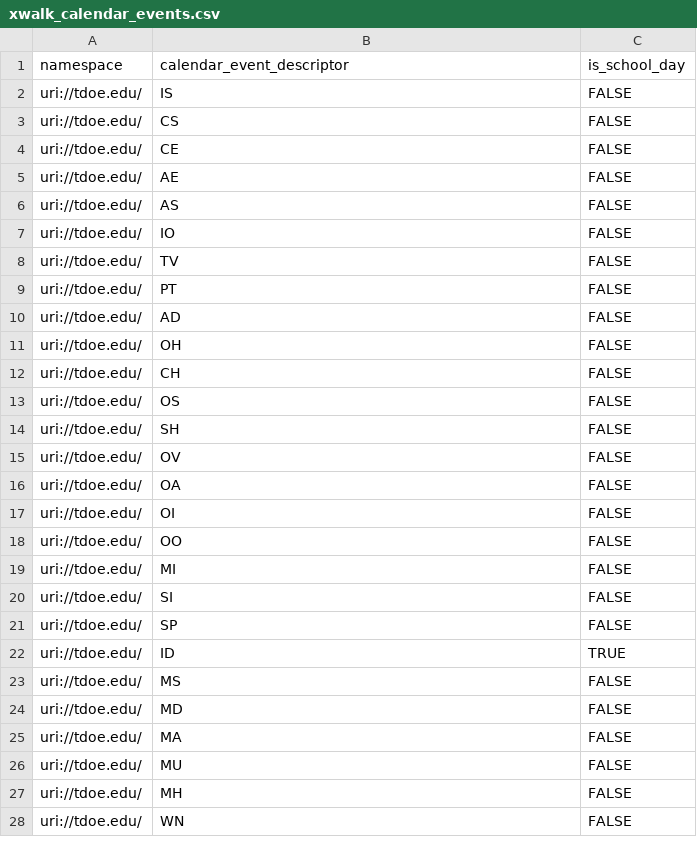
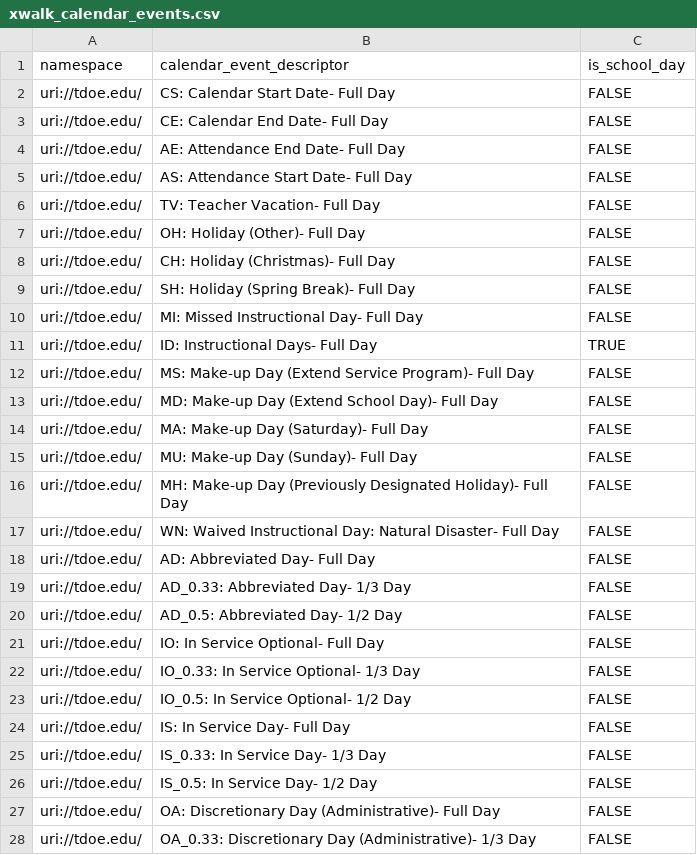
Before and after one commit to tnedu/stadium_tennessee, a CSV file: dbt/seeds/xwalk_calendar_events.csv, drawn as a sheet; only a part is shown; the diff covers the shown part only.

Commit message:
TEDS-1157 - Configured calendar events to display the Code and Text instead of just the Code

```diff
--- a/dbt/seeds/xwalk_calendar_events.csv
+++ b/dbt/seeds/xwalk_calendar_events.csv
@@ -1,28 +1,28 @@
 namespace,calendar_event_descriptor,is_school_day
-uri://tdoe.edu/,IS,FALSE
-uri://tdoe.edu/,CS,FALSE
-uri://tdoe.edu/,CE,FALSE
-uri://tdoe.edu/,AE,FALSE
-uri://tdoe.edu/,AS,FALSE
-uri://tdoe.edu/,IO,FALSE
-uri://tdoe.edu/,TV,FALSE
-uri://tdoe.edu/,PT,FALSE
-uri://tdoe.edu/,AD,FALSE
-uri://tdoe.edu/,OH,FALSE
-uri://tdoe.edu/,CH,FALSE
-uri://tdoe.edu/,OS,FALSE
-uri://tdoe.edu/,SH,FALSE
-uri://tdoe.edu/,OV,FALSE
-uri://tdoe.edu/,OA,FALSE
-uri://tdoe.edu/,OI,FALSE
-uri://tdoe.edu/,OO,FALSE
-uri://tdoe.edu/,MI,FALSE
-uri://tdoe.edu/,SI,FALSE
-uri://tdoe.edu/,SP,FALSE
-uri://tdoe.edu/,ID,TRUE
-uri://tdoe.edu/,MS,FALSE
-uri://tdoe.edu/,MD,FALSE
-uri://tdoe.edu/,MA,FALSE
-uri://tdoe.edu/,MU,FALSE
-uri://tdoe.edu/,MH,FALSE
-uri://tdoe.edu/,WN,FALSE
+uri://tdoe.edu/,CS: Calendar Start Date- Full Day,FALSE
+uri://tdoe.edu/,CE: Calendar End Date- Full Day,FALSE
+uri://tdoe.edu/,AE: Attendance End Date- Full Day,FALSE
+uri://tdoe.edu/,AS: Attendance Start Date- Full Day,FALSE
+uri://tdoe.edu/,TV: Teacher Vacation- Full Day,FALSE
+uri://tdoe.edu/,OH: Holiday (Other)- Full Day,FALSE
+uri://tdoe.edu/,CH: Holiday (Christmas)- Full Day,FALSE
+uri://tdoe.edu/,SH: Holiday (Spring Break)- Full Day,FALSE
+uri://tdoe.edu/,MI: Missed Instructional Day- Full Day,FALSE
+uri://tdoe.edu/,ID: Instructional Days- Full Day,TRUE
+uri://tdoe.edu/,MS: Make-up Day (Extend Service Program)- Full Day,FALSE
+uri://tdoe.edu/,MD: Make-up Day (Extend School Day)- Full Day,FALSE
+uri://tdoe.edu/,MA: Make-up Day (Saturday)- Full Day,FALSE
+uri://tdoe.edu/,MU: Make-up Day (Sunday)- Full Day,FALSE
+uri://tdoe.edu/,MH: Make-up Day (Previously Designated Holiday)- Full Day,FALSE
+uri://tdoe.edu/,WN: Waived Instructional Day: Natural Disaster- Full Day,FALSE
+uri://tdoe.edu/,AD: Abbreviated Day- Full Day,FALSE
+uri://tdoe.edu/,AD_0.33: Abbreviated Day- 1/3 Day,FALSE
+uri://tdoe.edu/,AD_0.5: Abbreviated Day- 1/2 Day,FALSE
+uri://tdoe.edu/,IO: In Service Optional- Full Day,FALSE
+uri://tdoe.edu/,IO_0.33: In Service Optional- 1/3 Day,FALSE
+uri://tdoe.edu/,IO_0.5: In Service Optional- 1/2 Day,FALSE
+uri://tdoe.edu/,IS: In Service Day- Full Day,FALSE
+uri://tdoe.edu/,IS_0.33: In Service Day- 1/3 Day,FALSE
+uri://tdoe.edu/,IS_0.5: In Service Day- 1/2 Day,FALSE
+uri://tdoe.edu/,OA: Discretionary Day (Administrative)- Full Day,FALSE
+uri://tdoe.edu/,OA_0.33: Discretionary Day (Administrative)- 1/3 Day,FALSE
```
Also changed, not shown: 32 edited cells elsewhere in this file, 1 other file.
